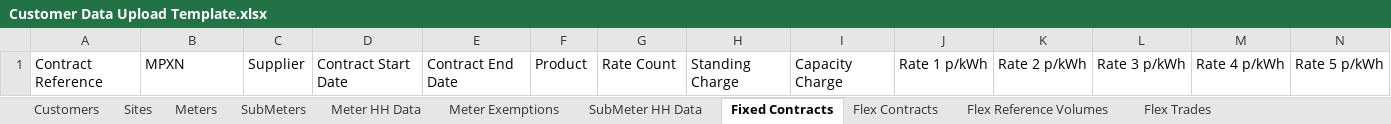
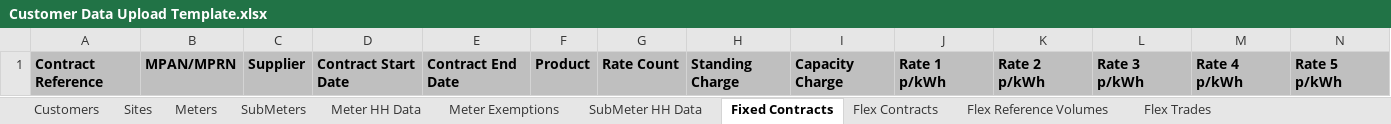
Before and after one commit to AndySampsonBusinesswiseSolutions/Website, an Excel workbook: Code/Customer Data Upload Template.xlsx, sheet Fixed Contracts, drawn as a sheet; only a part is shown; values as stored, in another font and other column widths than the file's, no borders; the diff covers the shown part only; the diff names each change by its address in the sheet, - before the commit and + after, or states it on an @@ line.

```diff
--- a/Code/Customer Data Upload Template.xlsx (sheet Fixed Contracts)
+++ b/Code/Customer Data Upload Template.xlsx (sheet Fixed Contracts)
@@ A1:N1 fill: none → #BFBFBF, bold: off → on @@
-B1: MPXN
+B1: MPAN/MPRN
```
Also changed, not shown: cell formats elsewhere in this sheet, sheet Meter HH Data, sheet SubMeter HH Data, sheet Flex Contracts, sheet Flex Trades, sheet Sites, sheet Meters, 4 more sheets, 1 other file.
